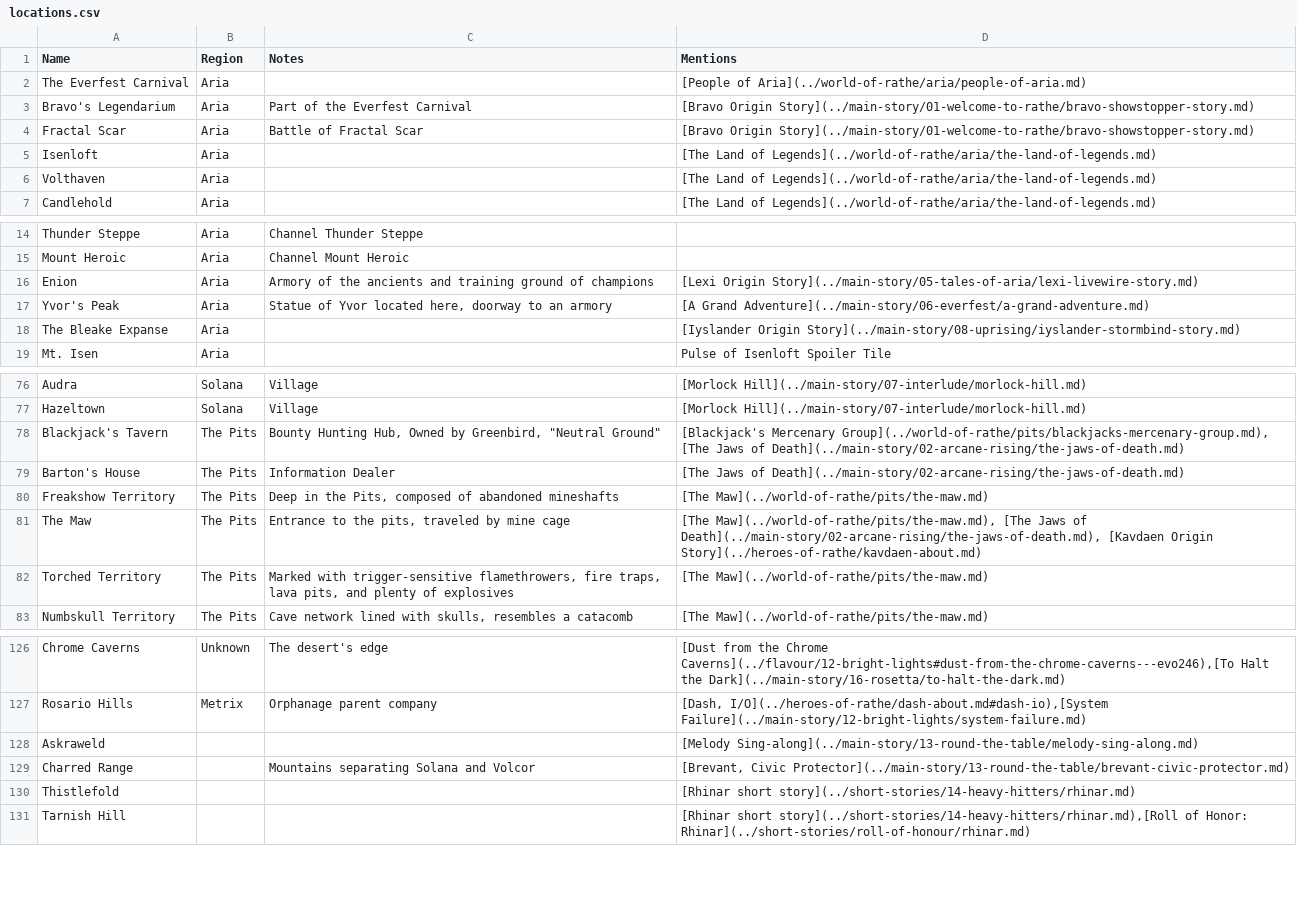
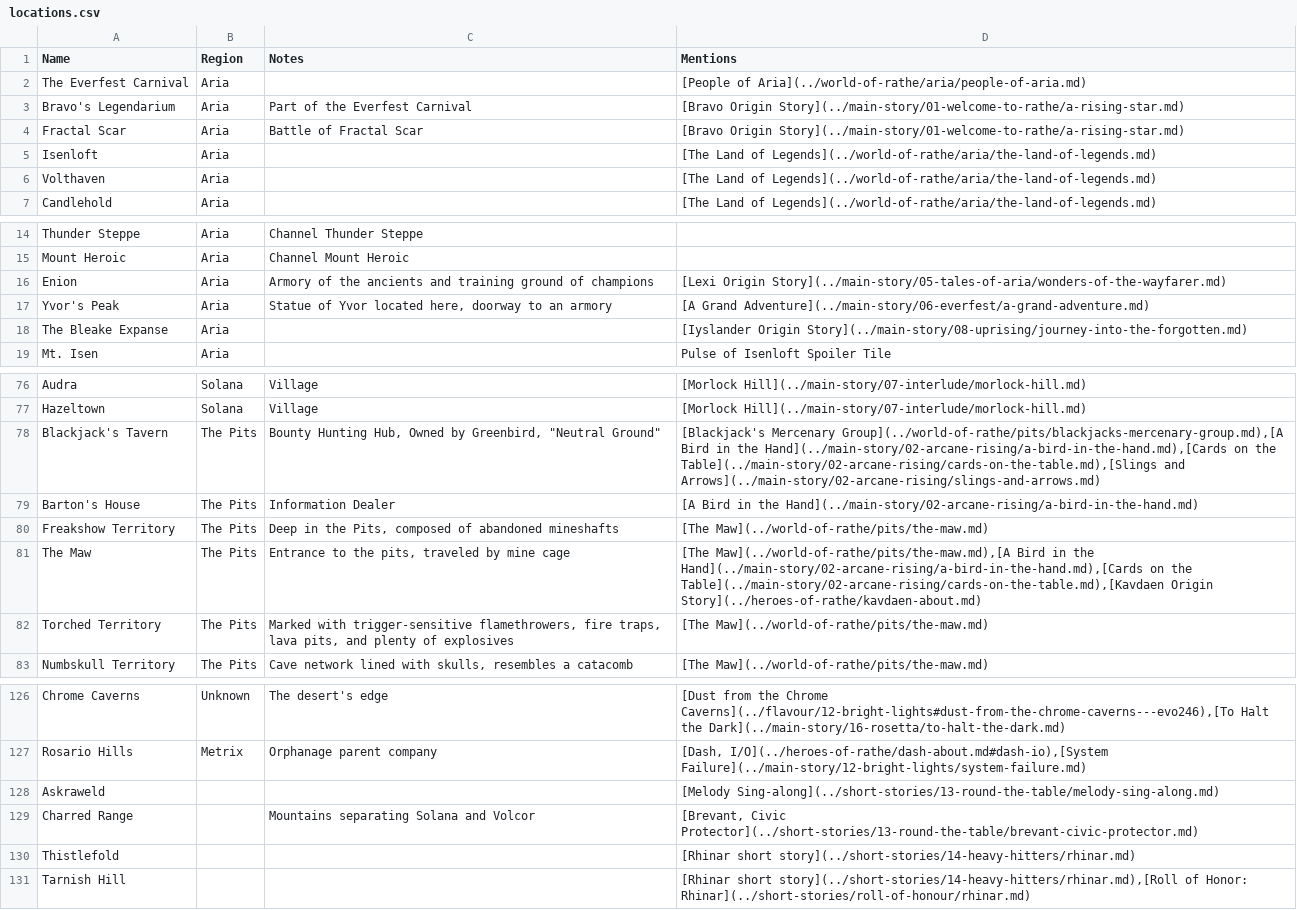
Before and after one commit to nathaneastwood/fablore, a CSV file: src/data/locations.csv, drawn as a sheet; only a part is shown, gaps mark what is left out; the diff covers the shown part only.

```diff
--- a/src/data/locations.csv
+++ b/src/data/locations.csv
@@ -2,4 +2,4 @@ Name|Region|Notes|Mentions
 The Everfest Carnival|Aria||[People of Aria](../world-of-rathe/aria/people-of-aria.md)
-Bravo's Legendarium|Aria|Part of the Everfest Carnival|[Bravo Origin Story](../main-story/01-welcome-to-rathe/bravo-showstopper-story.md)
-Fractal Scar|Aria|Battle of Fractal Scar|[Bravo Origin Story](../main-story/01-welcome-to-rathe/bravo-showstopper-story.md)
+Bravo's Legendarium|Aria|Part of the Everfest Carnival|[Bravo Origin Story](../main-story/01-welcome-to-rathe/a-rising-star.md)
+Fractal Scar|Aria|Battle of Fractal Scar|[Bravo Origin Story](../main-story/01-welcome-to-rathe/a-rising-star.md)
 Isenloft|Aria||[The Land of Legends](../world-of-rathe/aria/the-land-of-legends.md)
@@ -15,5 +15,5 @@ Thunder Steppe|Aria|Channel Thunder Steppe|
 Mount Heroic|Aria|Channel Mount Heroic|
-Enion|Aria|Armory of the ancients and training ground of champions|[Lexi Origin Story](../main-story/05-tales-of-aria/lexi-livewire-story.md)
+Enion|Aria|Armory of the ancients and training ground of champions|[Lexi Origin Story](../main-story/05-tales-of-aria/wonders-of-the-wayfarer.md)
 Yvor's Peak|Aria|Statue of Yvor located here, doorway to an armory|[A Grand Adventure](../main-story/06-everfest/a-grand-adventure.md)
-The Bleake Expanse|Aria||[Iyslander Origin Story](../main-story/08-uprising/iyslander-stormbind-story.md)
+The Bleake Expanse|Aria||[Iyslander Origin Story](../main-story/08-uprising/journey-into-the-forgotten.md)
 Mt. Isen|Aria||Pulse of Isenloft Spoiler Tile
@@ -77,6 +77,6 @@ Audra|Solana|Village|[Morlock Hill](../main-story/07-interlude/morlock-hill.md)
 Hazeltown|Solana|Village|[Morlock Hill](../main-story/07-interlude/morlock-hill.md)
-Blackjack's Tavern|The Pits|Bounty Hunting Hub, Owned by Greenbird, "Neutral Ground"|[Blackjack's Mercenary Group](../world-of-rathe/pits/blackjacks-mercenary-group.md), [The Jaws of Death](../main-story/02-arcane-rising/the-jaws-of-death.md)
-Barton's House|The Pits|Information Dealer|[The Jaws of Death](../main-story/02-arcane-rising/the-jaws-of-death.md)
+Blackjack's Tavern|The Pits|Bounty Hunting Hub, Owned by Greenbird, "Neutral Ground"|[Blackjack's Mercenary Group](../world-of-rathe/pits/blackjacks-mercenary-group.md),[A Bird in the Hand](../main-story/02-arcane-rising/a-bird-in-the-hand.md),[Cards on the Table](../main-story/02-arcane-rising/cards-on-the-table.md),[Slings and Arrows](../main-story/02-arcane-rising/slings-and-arrows.md)
+Barton's House|The Pits|Information Dealer|[A Bird in the Hand](../main-story/02-arcane-rising/a-bird-in-the-hand.md)
 Freakshow Territory|The Pits|Deep in the Pits, composed of abandoned mineshafts|[The Maw](../world-of-rathe/pits/the-maw.md)
-The Maw|The Pits|Entrance to the pits, traveled by mine cage|[The Maw](../world-of-rathe/pits/the-maw.md), [The Jaws of Death](../main-story/02-arcane-rising/the-jaws-of-death.md), [Kavdaen Origin Story](../heroes-of-rathe/kavdaen-about.md)
+The Maw|The Pits|Entrance to the pits, traveled by mine cage|[The Maw](../world-of-rathe/pits/the-maw.md),[A Bird in the Hand](../main-story/02-arcane-rising/a-bird-in-the-hand.md),[Cards on the Table](../main-story/02-arcane-rising/cards-on-the-table.md),[Kavdaen Origin Story](../heroes-of-rathe/kavdaen-about.md)
 Torched Territory|The Pits|Marked with trigger-sensitive flamethrowers, fire traps, lava pits, and plenty of explosives|[The Maw](../world-of-rathe/pits/the-maw.md)
@@ -127,4 +127,4 @@ Chrome Caverns|Unknown|The desert's edge|[Dust from the Chrome Caverns](../flavo
 Rosario Hills|Metrix|Orphanage parent company|[Dash, I/O](../heroes-of-rathe/dash-about.md#dash-io),[System Failure](../main-story/12-bright-lights/system-failure.md)
-Askraweld|||[Melody Sing-along](../main-story/13-round-the-table/melody-sing-along.md)
-Charred Range||Mountains separating Solana and Volcor|[Brevant, Civic Protector](../main-story/13-round-the-table/brevant-civic-protector.md)
+Askraweld|||[Melody Sing-along](../short-stories/13-round-the-table/melody-sing-along.md)
+Charred Range||Mountains separating Solana and Volcor|[Brevant, Civic Protector](../short-stories/13-round-the-table/brevant-civic-protector.md)
 Thistlefold|||[Rhinar short story](../short-stories/14-heavy-hitters/rhinar.md)
```
Also changed, not shown: 17 edited cells elsewhere in this file, src/data/characters.csv, 16 other files.
